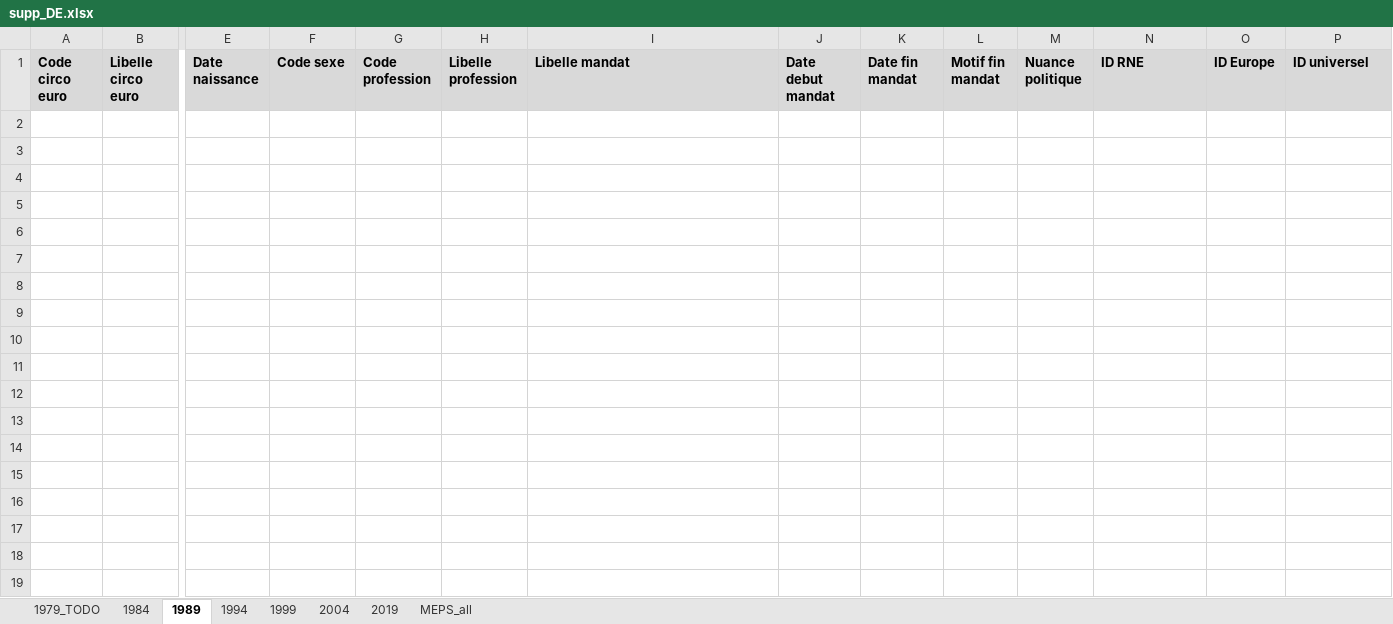
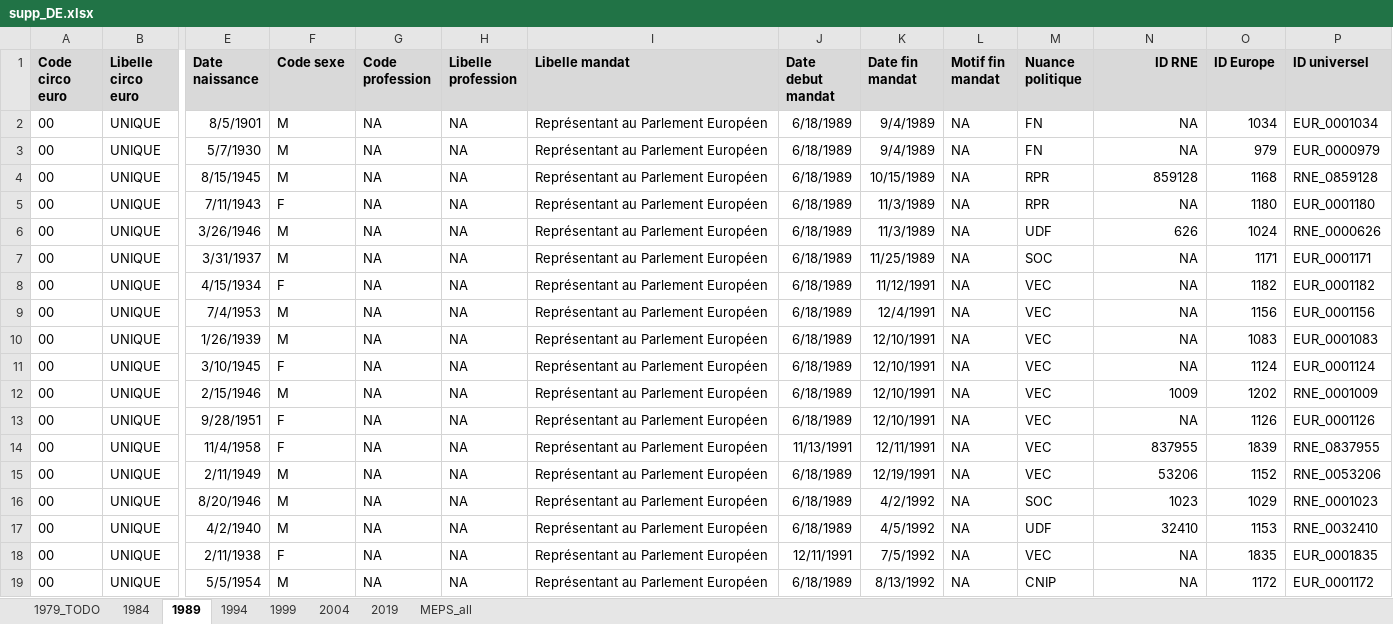
Before and after one commit to BrefAvignon/BrefInit, an Excel workbook: in/extraction1/corrections/supp_DE.xlsx, sheet 1989, drawn as a sheet; only a part is shown, gaps mark what is left out; values as stored, in another font and other column widths than the file's, no borders; rows hold the shown columns only; the diff covers the shown part only; the diff names each change by its address in the sheet, - before the commit and + after, or states it on an @@ line.

Commit message:
updated DE data

```diff
--- a/in/extraction1/corrections/supp_DE.xlsx (sheet 1989)
+++ b/in/extraction1/corrections/supp_DE.xlsx (sheet 1989)
-N1 alignment: left
+N1 alignment: right
+row 2: 00 | UNIQUE | 8/5/1901 | M | NA | NA | Représentant au Parlement Européen | 6/18/1989 | 9/4/1989 | NA | FN | NA | 1034 | EUR_0001034
+row 3: 00 | UNIQUE | 5/7/1930 | M | NA | NA | Représentant au Parlement Européen | 6/18/1989 | 9/4/1989 | NA | FN | NA | 979 | EUR_0000979
+row 4: 00 | UNIQUE | 8/15/1945 | M | NA | NA | Représentant au Parlement Européen | 6/18/1989 | 10/15/1989 | NA | RPR | 859128 | 1168 | RNE_0859128
+row 5: 00 | UNIQUE | 7/11/1943 | F | NA | NA | Représentant au Parlement Européen | 6/18/1989 | 11/3/1989 | NA | RPR | NA | 1180 | EUR_0001180
+row 6: 00 | UNIQUE | 3/26/1946 | M | NA | NA | Représentant au Parlement Européen | 6/18/1989 | 11/3/1989 | NA | UDF | 626 | 1024 | RNE_0000626
+row 7: 00 | UNIQUE | 3/31/1937 | M | NA | NA | Représentant au Parlement Européen | 6/18/1989 | 11/25/1989 | NA | SOC | NA | 1171 | EUR_0001171
+row 8: 00 | UNIQUE | 4/15/1934 | F | NA | NA | Représentant au Parlement Européen | 6/18/1989 | 11/12/1991 | NA | VEC | NA | 1182 | EUR_0001182
+row 9: 00 | UNIQUE | 7/4/1953 | M | NA | NA | Représentant au Parlement Européen | 6/18/1989 | 12/4/1991 | NA | VEC | NA | 1156 | EUR_0001156
+row 10: 00 | UNIQUE | 1/26/1939 | M | NA | NA | Représentant au Parlement Européen | 6/18/1989 | 12/10/1991 | NA | VEC | NA | 1083 | EUR_0001083
+row 11: 00 | UNIQUE | 3/10/1945 | F | NA | NA | Représentant au Parlement Européen | 6/18/1989 | 12/10/1991 | NA | VEC | NA | 1124 | EUR_0001124
+row 12: 00 | UNIQUE | 2/15/1946 | M | NA | NA | Représentant au Parlement Européen | 6/18/1989 | 12/10/1991 | NA | VEC | 1009 | 1202 | RNE_0001009
+row 13: 00 | UNIQUE | 9/28/1951 | F | NA | NA | Représentant au Parlement Européen | 6/18/1989 | 12/10/1991 | NA | VEC | NA | 1126 | EUR_0001126
+row 14: 00 | UNIQUE | 11/4/1958 | F | NA | NA | Représentant au Parlement Européen | 11/13/1991 | 12/11/1991 | NA | VEC | 837955 | 1839 | RNE_0837955
+row 15: 00 | UNIQUE | 2/11/1949 | M | NA | NA | Représentant au Parlement Européen | 6/18/1989 | 12/19/1991 | NA | VEC | 53206 | 1152 | RNE_0053206
+row 16: 00 | UNIQUE | 8/20/1946 | M | NA | NA | Représentant au Parlement Européen | 6/18/1989 | 4/2/1992 | NA | SOC | 1023 | 1029 | RNE_0001023
+row 17: 00 | UNIQUE | 4/2/1940 | M | NA | NA | Représentant au Parlement Européen | 6/18/1989 | 4/5/1992 | NA | UDF | 32410 | 1153 | RNE_0032410
+row 18: 00 | UNIQUE | 2/11/1938 | F | NA | NA | Représentant au Parlement Européen | 12/11/1991 | 7/5/1992 | NA | VEC | NA | 1835 | EUR_0001835
+row 19: 00 | UNIQUE | 5/5/1954 | M | NA | NA | Représentant au Parlement Européen | 6/18/1989 | 8/13/1992 | NA | CNIP | NA | 1172 | EUR_0001172
```
Also changed, not shown: 89 added rows elsewhere in this sheet, 1 other file.
